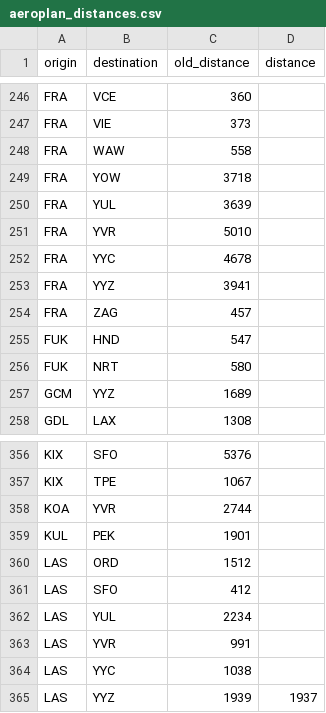
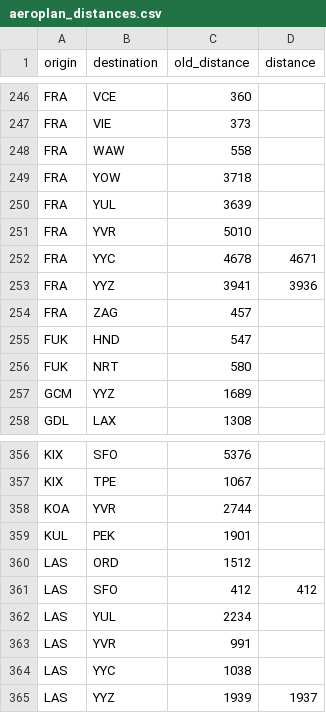
Before and after one commit to cowtool-llc/ac-sqd, a CSV file: src/main/resources/aeroplan_distances.csv, drawn as a sheet; only a part is shown, gaps mark what is left out.

Commit message:
Update several distances
• YYC-FRA is 4671
• YYZ-FRA is 3936
• SFO-LAS is 412

```diff
--- a/src/main/resources/aeroplan_distances.csv
+++ b/src/main/resources/aeroplan_distances.csv
@@ -251,4 +251,4 @@ FRA,YUL,3639,
 FRA,YVR,5010,
-FRA,YYC,4678,
-FRA,YYZ,3941,
+FRA,YYC,4678,4671
+FRA,YYZ,3941,3936
 FRA,ZAG,457,
@@ -360,3 +360,3 @@ KUL,PEK,1901,
 LAS,ORD,1512,
-LAS,SFO,412,
+LAS,SFO,412,412
 LAS,YUL,2234,
```
